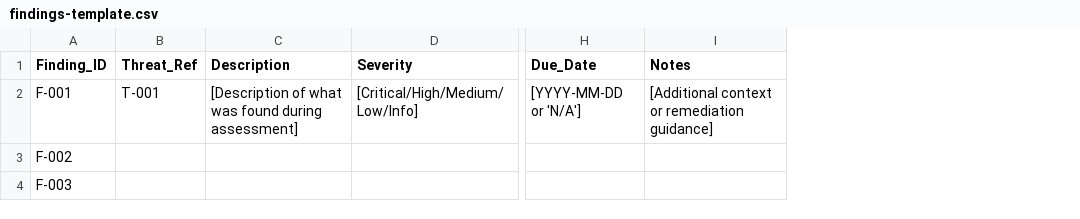
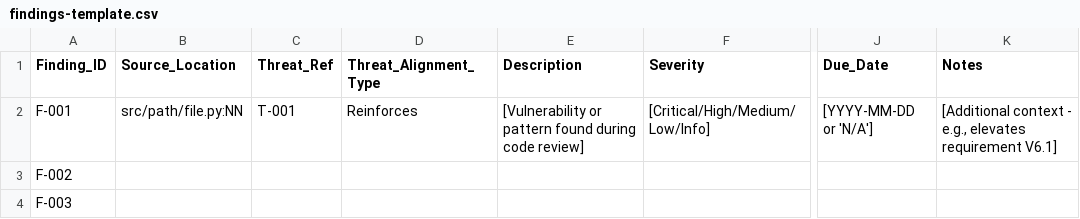
Before and after one commit to Celtikill/threat-modeling, a CSV file: templates/csv/findings-template.csv, drawn as a sheet; only a part is shown, gaps mark what is left out; addresses are those after the commit; the diff names each change by its address in the sheet, - before the commit and + after, or states it on an @@ line.

```diff
--- a/templates/csv/findings-template.csv
+++ b/templates/csv/findings-template.csv
+column B (Source_Location), row 2: src/path/file.py:NN
+column D (Threat_Alignment_Type), row 2: Reinforces
-E2 (Description): [Description of what was found during assessment]
+E2 (Description): [Vulnerability or pattern found during code review]
-K2 (Notes): [Additional context or remediation guidance]
+K2 (Notes): [Additional context - e.g., elevates requirement V6.1]
```
Also changed, not shown: templates/csv/threats-template.csv, 5 other files.
